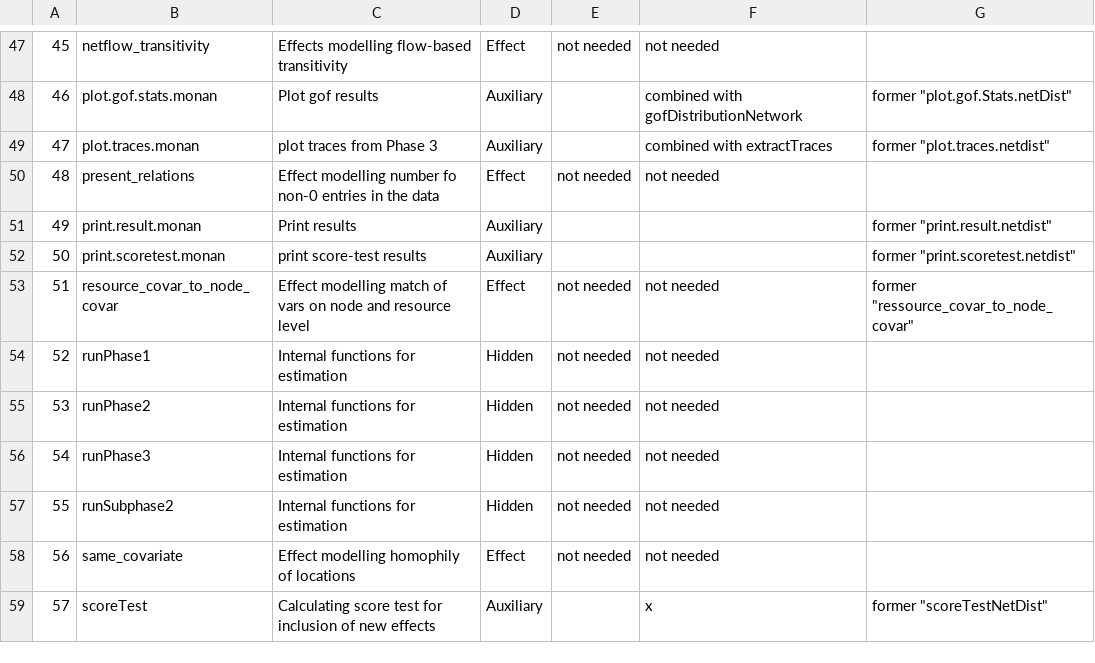
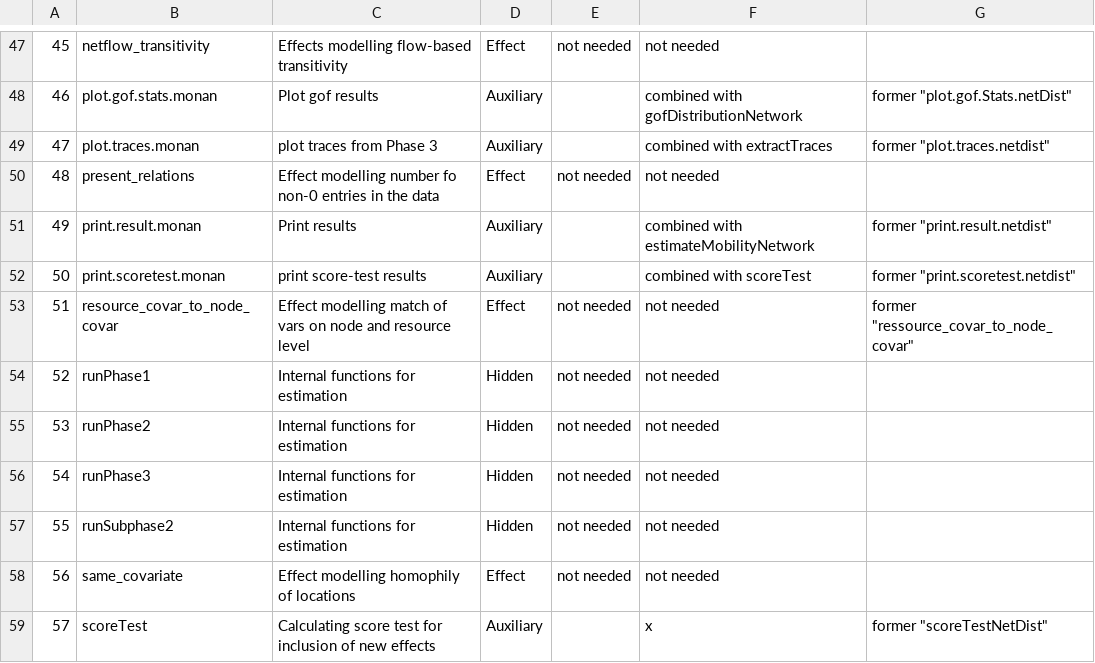
Before and after one commit to stocnet/MoNAn, a CSV file: functionNames.csv, drawn as a sheet; only a part is shown, gaps mark what is left out; the diff names each change by its address in the sheet, - before the commit and + after, or states it on an @@ line.

Commit message:
Update functionNames.csv
update

```diff
--- a/functionNames.csv
+++ b/functionNames.csv
-F51: (empty)
+F51: combined with estimateMobilityNetwork
-F52: (empty)
+F52: combined with scoreTest
```
